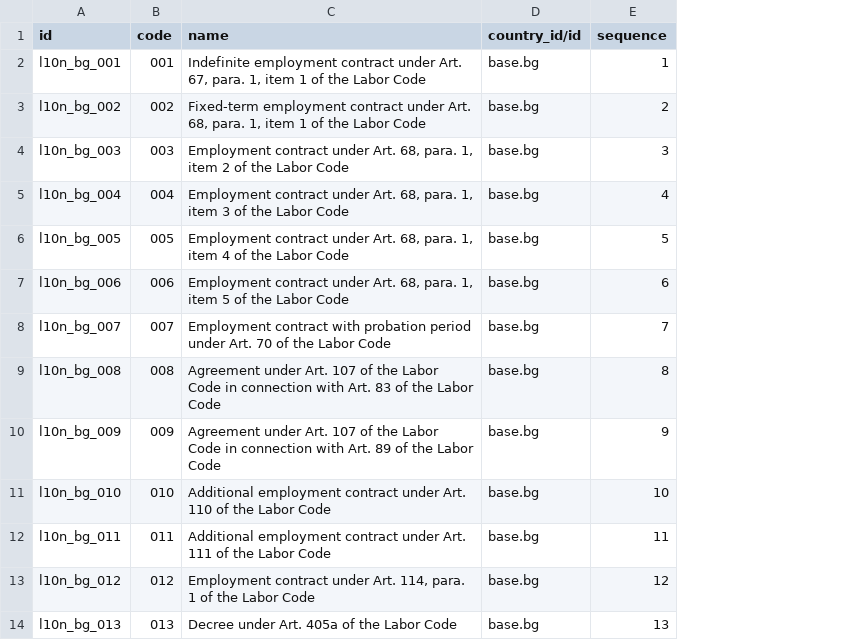
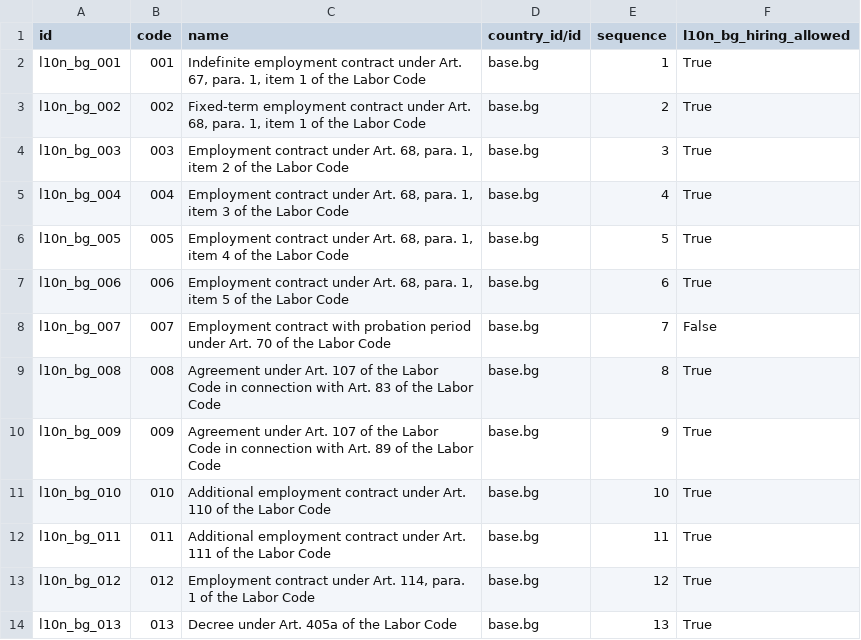
Before and after one commit to rosenvladimirov/l10n-bulgaria, a CSV file: l10n_bg_hr/data/hr.contract.type.csv, drawn as a sheet; only a part is shown; the diff names each change by its address in the sheet, - before the commit and + after, or states it on an @@ line.

```diff
--- a/l10n_bg_hr/data/hr.contract.type.csv
+++ b/l10n_bg_hr/data/hr.contract.type.csv
+column F (l10n_bg_hiring_allowed), rows 2-14: True | True | True | True | True | True | False | True | True | True | True | True | True
```
Also changed, not shown: 7 other files.
